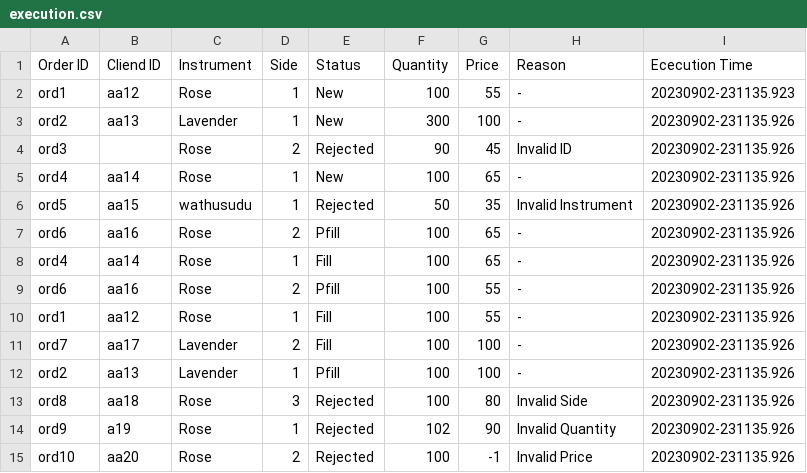
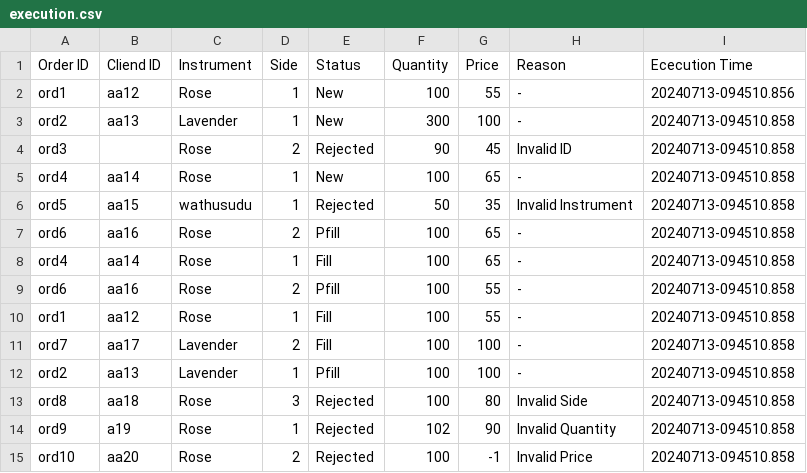
Before and after one commit to Achievers-MK/LSEG, a CSV file: execution.csv, drawn as a sheet.

```diff
--- a/execution.csv
+++ b/execution.csv
@@ -1,15 +1,15 @@
 Order ID,Cliend ID,Instrument,Side,Status,Quantity,Price,Reason,Ececution Time
-ord1,aa12,Rose,1,New,100,55,-,20230902-231135.923
-ord2,aa13,Lavender,1,New,300,100,-,20230902-231135.926
-ord3,,Rose,2,Rejected,90,45,Invalid ID,20230902-231135.926
-ord4,aa14,Rose,1,New,100,65,-,20230902-231135.926
-ord5,aa15,wathusudu,1,Rejected,50,35,Invalid Instrument,20230902-231135.926
-ord6,aa16,Rose,2,Pfill,100,65,-,20230902-231135.926
-ord4,aa14,Rose,1,Fill,100,65,-,20230902-231135.926
-ord6,aa16,Rose,2,Pfill,100,55,-,20230902-231135.926
-ord1,aa12,Rose,1,Fill,100,55,-,20230902-231135.926
-ord7,aa17,Lavender,2,Fill,100,100,-,20230902-231135.926
-ord2,aa13,Lavender,1,Pfill,100,100,-,20230902-231135.926
-ord8,aa18,Rose,3,Rejected,100,80,Invalid Side,20230902-231135.926
-ord9,a19,Rose,1,Rejected,102,90,Invalid Quantity,20230902-231135.926
-ord10,aa20,Rose,2,Rejected,100,-1,Invalid Price,20230902-231135.926
+ord1,aa12,Rose,1,New,100,55,-,20240713-094510.856
+ord2,aa13,Lavender,1,New,300,100,-,20240713-094510.858
+ord3,,Rose,2,Rejected,90,45,Invalid ID,20240713-094510.858
+ord4,aa14,Rose,1,New,100,65,-,20240713-094510.858
+ord5,aa15,wathusudu,1,Rejected,50,35,Invalid Instrument,20240713-094510.858
+ord6,aa16,Rose,2,Pfill,100,65,-,20240713-094510.858
+ord4,aa14,Rose,1,Fill,100,65,-,20240713-094510.858
+ord6,aa16,Rose,2,Pfill,100,55,-,20240713-094510.858
+ord1,aa12,Rose,1,Fill,100,55,-,20240713-094510.858
+ord7,aa17,Lavender,2,Fill,100,100,-,20240713-094510.858
+ord2,aa13,Lavender,1,Pfill,100,100,-,20240713-094510.858
+ord8,aa18,Rose,3,Rejected,100,80,Invalid Side,20240713-094510.858
+ord9,a19,Rose,1,Rejected,102,90,Invalid Quantity,20240713-094510.858
+ord10,aa20,Rose,2,Rejected,100,-1,Invalid Price,20240713-094510.858
```
Also changed, not shown: 3 other files.
